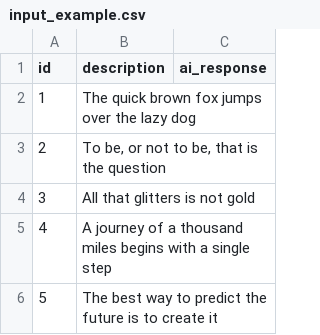
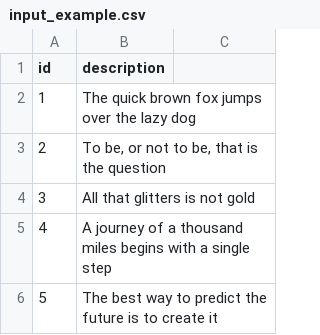
Before and after one commit to DaWe35/Fill-CSV-with-AI, a CSV file: data/input_example.csv, drawn as a sheet; the diff names each change by its address in the sheet, - before the commit and + after, or states it on an @@ line.

Commit message:
Update .env.example for OpenRouter model and modify input_example.csv to remove ai_response column; enhance processCSV function to check for existing output files and update naming convention to include timestamp

```diff
--- a/data/input_example.csv
+++ b/data/input_example.csv
-C1: ai_response
+C1: (empty)
```
Also changed, not shown: 2 other files.
